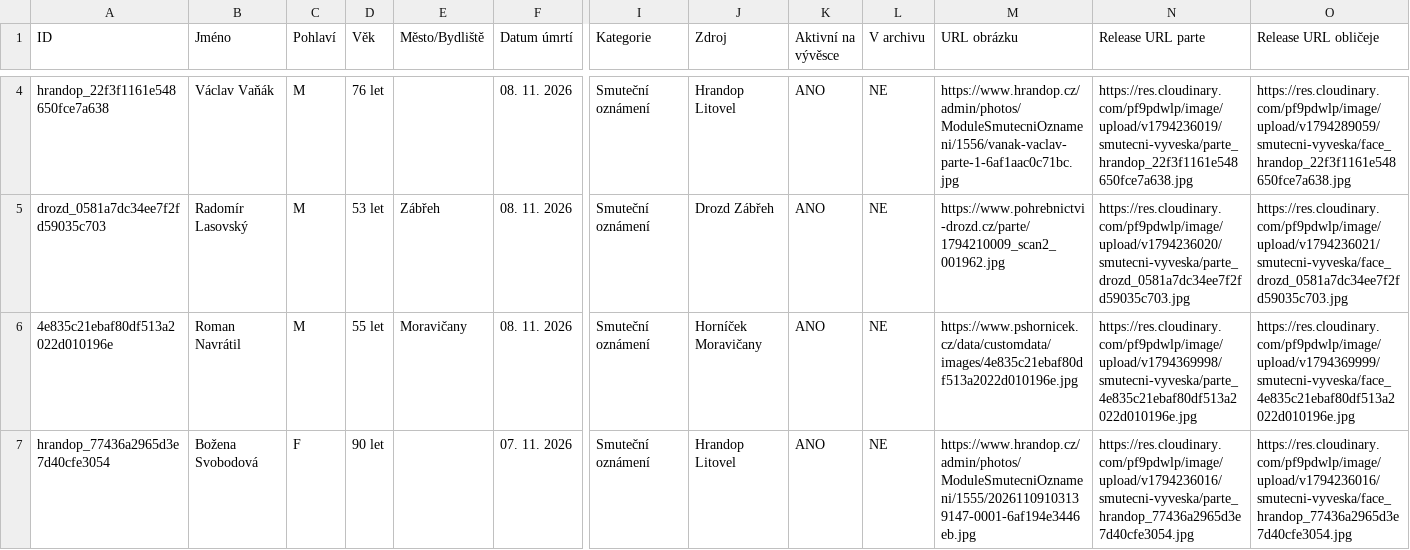
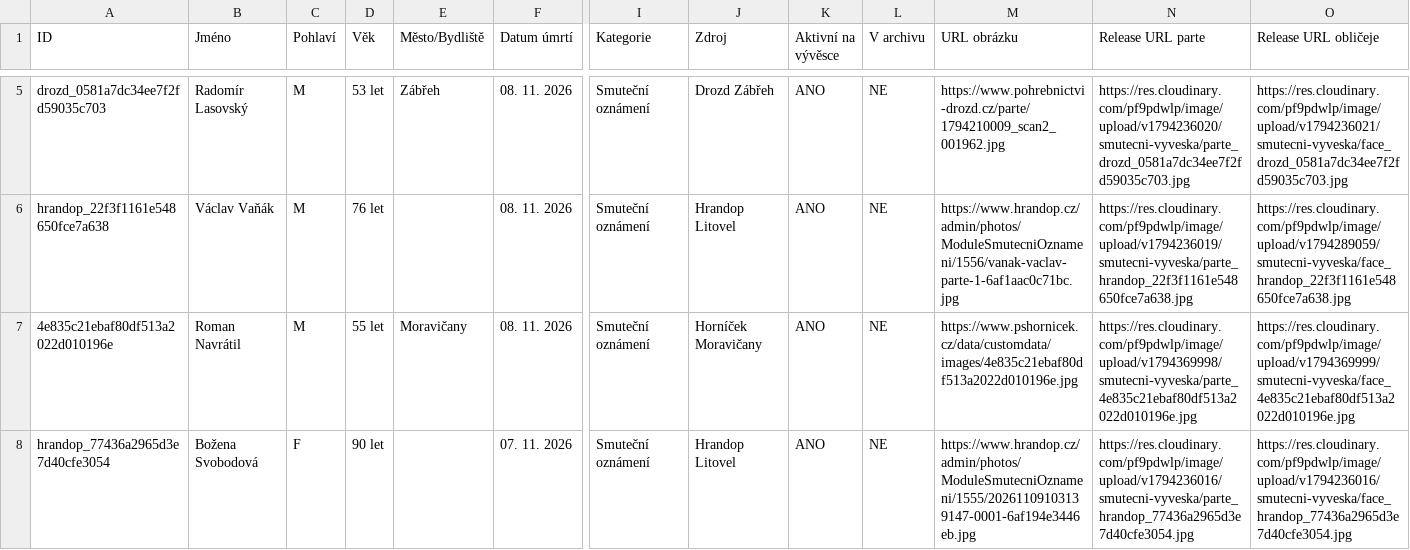
Before and after one commit to BladeCZ/smutecni-vyveska, a CSV file: data/database.csv, drawn as a sheet; only a part is shown, gaps mark what is left out; removed rows and columns are numbered as before the commit, all else as after; rows hold the shown columns only; the diff covers the shown part only; the diff names each change by its address in the sheet, - before the commit and + after, or states it on an @@ line.

```diff
--- a/data/database.csv
+++ b/data/database.csv
+row 5: drozd_0581a7dc34ee7f2fd59035c703 | Radomír Lasovský | M | 53 let | Zábřeh | 08. 11. 2026 | Smuteční oznámení | Drozd Zábřeh | ANO | NE | https://www.pohrebnictvi-drozd.cz/parte/1794210009_scan2_001962.jpg | https://res.cloudinary.com/pf9pdwlp/image/upload/v1794236020/smutecni-vyveska/parte_drozd_0581a7dc34ee7f2fd59035c703.jpg | https://res.cloudinary.com/pf9pdwlp/image/upload/v1794236021/smutecni-vyveska/face_drozd_0581a7dc34ee7f2fd59035c703.jpg
-row 5: drozd_0581a7dc34ee7f2fd59035c703 | Radomír Lasovský | M | 53 let | Zábřeh | 08. 11. 2026 | Smuteční oznámení | Drozd Zábřeh | ANO | NE | https://www.pohrebnictvi-drozd.cz/parte/1794210009_scan2_001962.jpg | https://res.cloudinary.com/pf9pdwlp/image/upload/v1794236020/smutecni-vyveska/parte_drozd_0581a7dc34ee7f2fd59035c703.jpg | https://res.cloudinary.com/pf9pdwlp/image/upload/v1794236021/smutecni-vyveska/face_drozd_0581a7dc34ee7f2fd59035c703.jpg
```
Also changed, not shown: 1 added row and 3 edited cells elsewhere in this file, web/data/database.csv, 3 other files.
